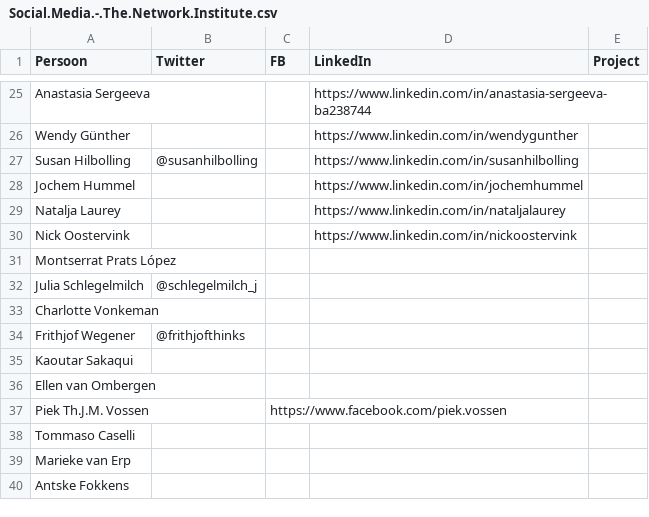
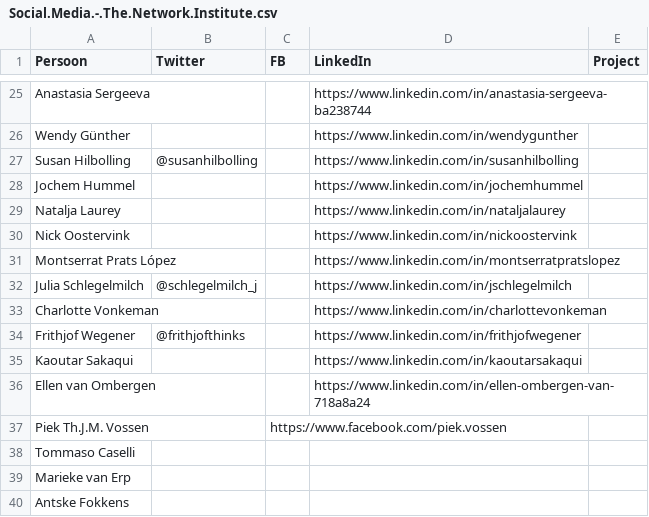
Before and after one commit to fmvb/social-web, a CSV file: social-app/Social.Media.-.The.Network.Institute.csv, drawn as a sheet; only a part is shown, gaps mark what is left out.

Commit message:
All KIN people LinkedIns

```diff
--- a/social-app/Social.Media.-.The.Network.Institute.csv
+++ b/social-app/Social.Media.-.The.Network.Institute.csv
@@ -30,8 +30,8 @@ Natalja Laurey,,,https://www.linkedin.com/in/nataljalaurey,
 Nick Oostervink,,,https://www.linkedin.com/in/nickoostervink,
-Montserrat Prats López,,,,
-Julia Schlegelmilch,@schlegelmilch_j,,,
-Charlotte Vonkeman,,,,
-Frithjof Wegener,@frithjofthinks,,,
-Kaoutar Sakaqui,,,,
-Ellen van Ombergen,,,,
+Montserrat Prats López,,,https://www.linkedin.com/in/montserratpratslopez,
+Julia Schlegelmilch,@schlegelmilch_j,,https://www.linkedin.com/in/jschlegelmilch,
+Charlotte Vonkeman,,,https://www.linkedin.com/in/charlottevonkeman,
+Frithjof Wegener,@frithjofthinks,,https://www.linkedin.com/in/frithjofwegener,
+Kaoutar Sakaqui,,,https://www.linkedin.com/in/kaoutarsakaqui,
+Ellen van Ombergen,,,https://www.linkedin.com/in/ellen-ombergen-van-718a8a24,
 Piek Th.J.M. Vossen,,https://www.facebook.com/piek.vossen,,
```
